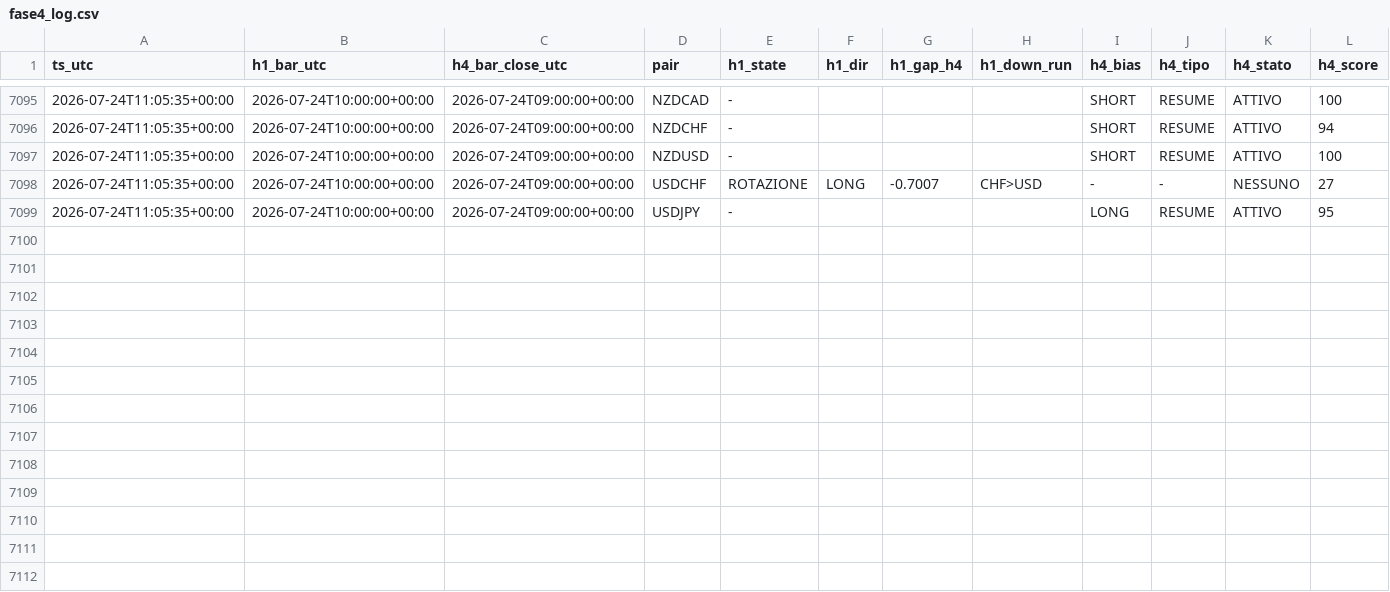
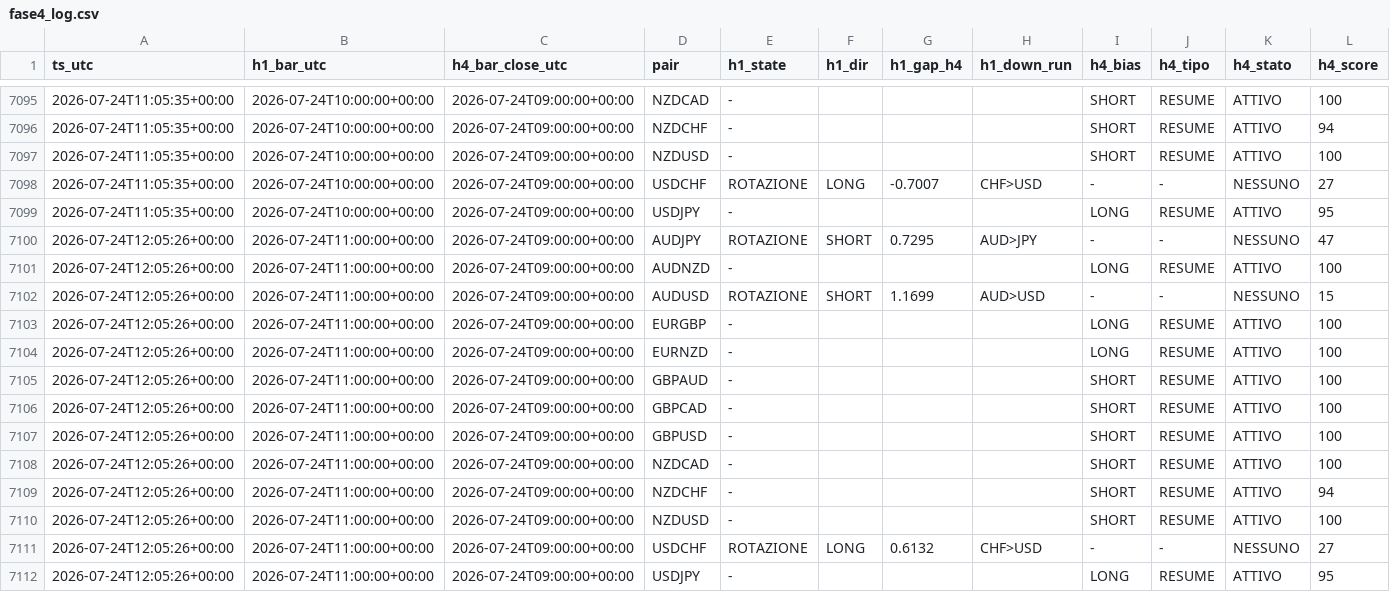
Before and after one commit to Philoleo2/fx-bias-radar-engine, a CSV file: reports/prerottura/fase4_log.csv, drawn as a sheet; only a part is shown, gaps mark what is left out; rows hold the shown columns only; the diff names each change by its address in the sheet, - before the commit and + after, or states it on an @@ line.

```diff
--- a/reports/prerottura/fase4_log.csv
+++ b/reports/prerottura/fase4_log.csv
+row 7100: 2026-07-24T12:05:26+00:00 | 2026-07-24T11:00:00+00:00 | 2026-07-24T09:00:00+00:00 | AUDJPY | ROTAZIONE | SHORT | 0.7295 | AUD>JPY | - | - | NESSUNO | 47
+row 7101: 2026-07-24T12:05:26+00:00 | 2026-07-24T11:00:00+00:00 | 2026-07-24T09:00:00+00:00 | AUDNZD | - |  |  |  | LONG | RESUME | ATTIVO | 100
+row 7102: 2026-07-24T12:05:26+00:00 | 2026-07-24T11:00:00+00:00 | 2026-07-24T09:00:00+00:00 | AUDUSD | ROTAZIONE | SHORT | 1.1699 | AUD>USD | - | - | NESSUNO | 15
+row 7103: 2026-07-24T12:05:26+00:00 | 2026-07-24T11:00:00+00:00 | 2026-07-24T09:00:00+00:00 | EURGBP | - |  |  |  | LONG | RESUME | ATTIVO | 100
+row 7104: 2026-07-24T12:05:26+00:00 | 2026-07-24T11:00:00+00:00 | 2026-07-24T09:00:00+00:00 | EURNZD | - |  |  |  | LONG | RESUME | ATTIVO | 100
+row 7105: 2026-07-24T12:05:26+00:00 | 2026-07-24T11:00:00+00:00 | 2026-07-24T09:00:00+00:00 | GBPAUD | - |  |  |  | SHORT | RESUME | ATTIVO | 100
+row 7106: 2026-07-24T12:05:26+00:00 | 2026-07-24T11:00:00+00:00 | 2026-07-24T09:00:00+00:00 | GBPCAD | - |  |  |  | SHORT | RESUME | ATTIVO | 100
+row 7107: 2026-07-24T12:05:26+00:00 | 2026-07-24T11:00:00+00:00 | 2026-07-24T09:00:00+00:00 | GBPUSD | - |  |  |  | SHORT | RESUME | ATTIVO | 100
+row 7108: 2026-07-24T12:05:26+00:00 | 2026-07-24T11:00:00+00:00 | 2026-07-24T09:00:00+00:00 | NZDCAD | - |  |  |  | SHORT | RESUME | ATTIVO | 100
+row 7109: 2026-07-24T12:05:26+00:00 | 2026-07-24T11:00:00+00:00 | 2026-07-24T09:00:00+00:00 | NZDCHF | - |  |  |  | SHORT | RESUME | ATTIVO | 94
+row 7110: 2026-07-24T12:05:26+00:00 | 2026-07-24T11:00:00+00:00 | 2026-07-24T09:00:00+00:00 | NZDUSD | - |  |  |  | SHORT | RESUME | ATTIVO | 100
+row 7111: 2026-07-24T12:05:26+00:00 | 2026-07-24T11:00:00+00:00 | 2026-07-24T09:00:00+00:00 | USDCHF | ROTAZIONE | LONG | 0.6132 | CHF>USD | - | - | NESSUNO | 27
+row 7112: 2026-07-24T12:05:26+00:00 | 2026-07-24T11:00:00+00:00 | 2026-07-24T09:00:00+00:00 | USDJPY | - |  |  |  | LONG | RESUME | ATTIVO | 95
```
Also changed, not shown: reports/prerottura/calls_log.csv, 1 other file.
